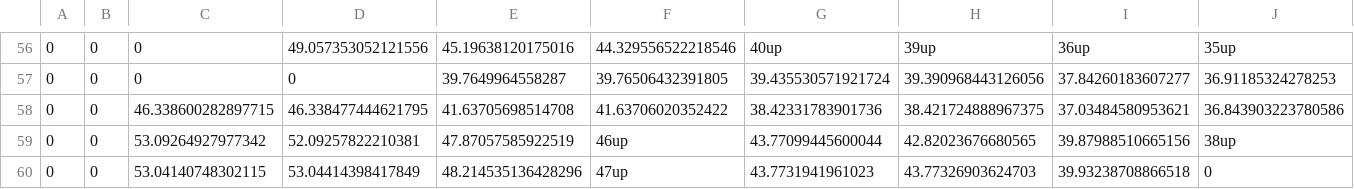
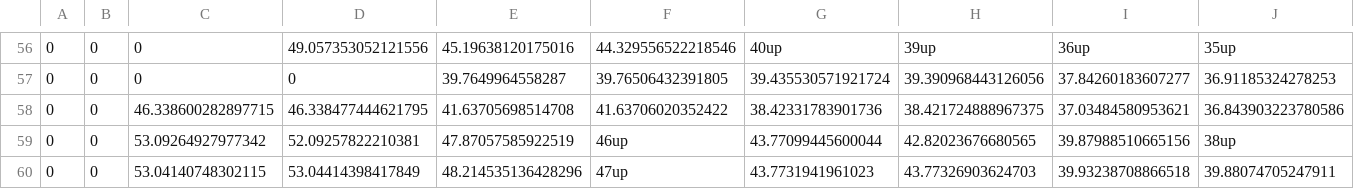
Before and after one commit to karabakla/code_search, a CSV file: outputs/LCD_ILP_output_q2_raw.csv, drawn as a sheet; only a part is shown, gaps mark what is left out; removed rows and columns are numbered as before the commit, all else as after; rows hold the shown columns only; the diff names each change by its address in the sheet, - before the commit and + after, or states it on an @@ line.

```diff
--- a/outputs/LCD_ILP_output_q2_raw.csv
+++ b/outputs/LCD_ILP_output_q2_raw.csv
-row 60: 0 | 0 | 53.04140748302115 | 53.04414398417849 | 48.214535136428296 | 47up | 43.7731941961023 | 43.77326903624703 | 39.93238708866518 | 0
+row 60: 0 | 0 | 53.04140748302115 | 53.04414398417849 | 48.214535136428296 | 47up | 43.7731941961023 | 43.77326903624703 | 39.93238708866518 | 39.88074705247911
```
Also changed, not shown: outputs/LCD_ILP_output_q2.csv.
